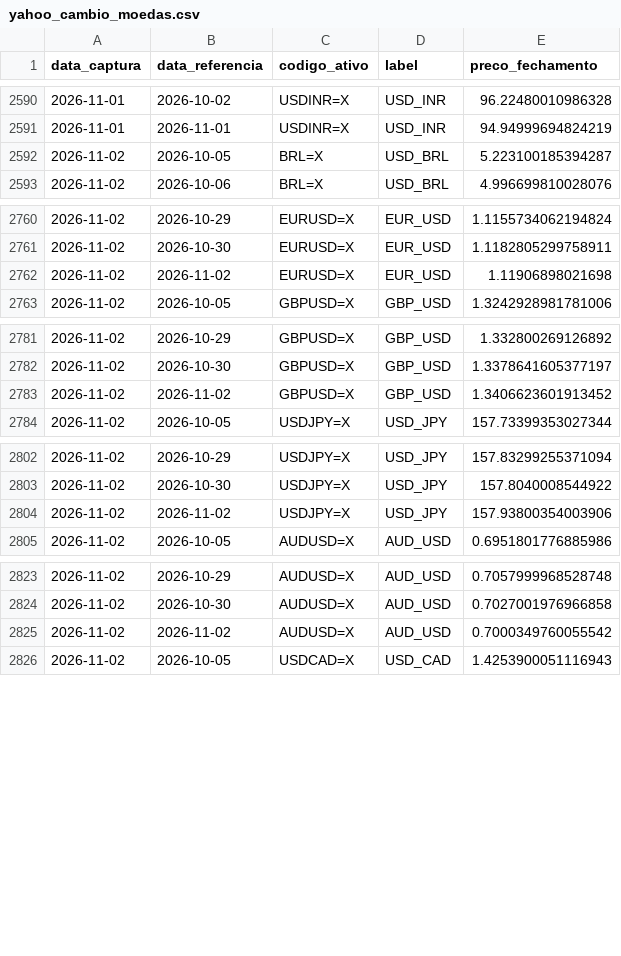
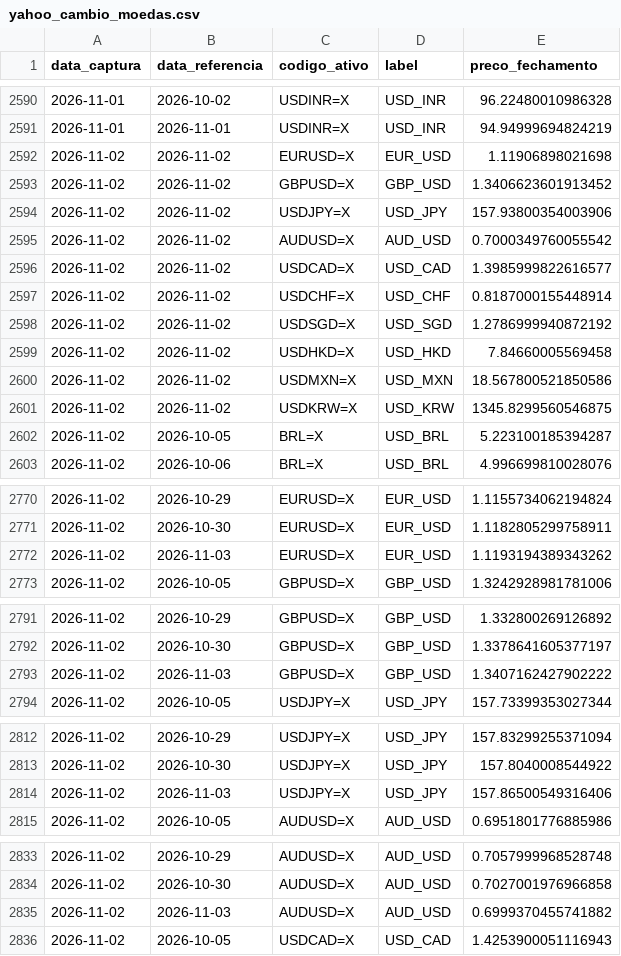
Before and after one commit to PulseDataLabs/PulseFlat, a CSV file: data/yahoo_cambio_moedas.csv, drawn as a sheet; only a part is shown, gaps mark what is left out; the diff covers the shown part only.

```diff
--- a/data/yahoo_cambio_moedas.csv
+++ b/data/yahoo_cambio_moedas.csv
@@ -2591,2 +2591,12 @@ data_captura,data_referencia,codigo_ativo,label,preco_fechamento
 2026-11-01,2026-11-01,USDINR=X,USD_INR,94.94999694824219
+2026-11-02,2026-11-02,EURUSD=X,EUR_USD,1.11906898021698
+2026-11-02,2026-11-02,GBPUSD=X,GBP_USD,1.3406623601913452
+2026-11-02,2026-11-02,USDJPY=X,USD_JPY,157.93800354003906
+2026-11-02,2026-11-02,AUDUSD=X,AUD_USD,0.7000349760055542
+2026-11-02,2026-11-02,USDCAD=X,USD_CAD,1.3985999822616577
+2026-11-02,2026-11-02,USDCHF=X,USD_CHF,0.8187000155448914
+2026-11-02,2026-11-02,USDSGD=X,USD_SGD,1.2786999940872192
+2026-11-02,2026-11-02,USDHKD=X,USD_HKD,7.84660005569458
+2026-11-02,2026-11-02,USDMXN=X,USD_MXN,18.567800521850586
+2026-11-02,2026-11-02,USDKRW=X,USD_KRW,1345.8299560546875
 2026-11-02,2026-10-05,BRL=X,USD_BRL,5.223100185394287
@@ -2761,3 +2771,3 @@ data_captura,data_referencia,codigo_ativo,label,preco_fechamento
 2026-11-02,2026-10-30,EURUSD=X,EUR_USD,1.1182805299758911
-2026-11-02,2026-11-02,EURUSD=X,EUR_USD,1.11906898021698
+2026-11-02,2026-11-03,EURUSD=X,EUR_USD,1.1193194389343262
 2026-11-02,2026-10-05,GBPUSD=X,GBP_USD,1.3242928981781006
@@ -2782,3 +2792,3 @@ data_captura,data_referencia,codigo_ativo,label,preco_fechamento
 2026-11-02,2026-10-30,GBPUSD=X,GBP_USD,1.3378641605377197
-2026-11-02,2026-11-02,GBPUSD=X,GBP_USD,1.3406623601913452
+2026-11-02,2026-11-03,GBPUSD=X,GBP_USD,1.3407162427902222
 2026-11-02,2026-10-05,USDJPY=X,USD_JPY,157.73399353027344
@@ -2803,3 +2813,3 @@ data_captura,data_referencia,codigo_ativo,label,preco_fechamento
 2026-11-02,2026-10-30,USDJPY=X,USD_JPY,157.8040008544922
-2026-11-02,2026-11-02,USDJPY=X,USD_JPY,157.93800354003906
+2026-11-02,2026-11-03,USDJPY=X,USD_JPY,157.86500549316406
 2026-11-02,2026-10-05,AUDUSD=X,AUD_USD,0.6951801776885986
@@ -2824,3 +2834,3 @@ data_captura,data_referencia,codigo_ativo,label,preco_fechamento
 2026-11-02,2026-10-30,AUDUSD=X,AUD_USD,0.7027001976966858
-2026-11-02,2026-11-02,AUDUSD=X,AUD_USD,0.7000349760055542
+2026-11-02,2026-11-03,AUDUSD=X,AUD_USD,0.6999370455741882
 2026-11-02,2026-10-05,USDCAD=X,USD_CAD,1.4253900051116943
```
Also changed, not shown: 11 edited cells elsewhere in this file, data/consolidated.csv, 57 other files.
